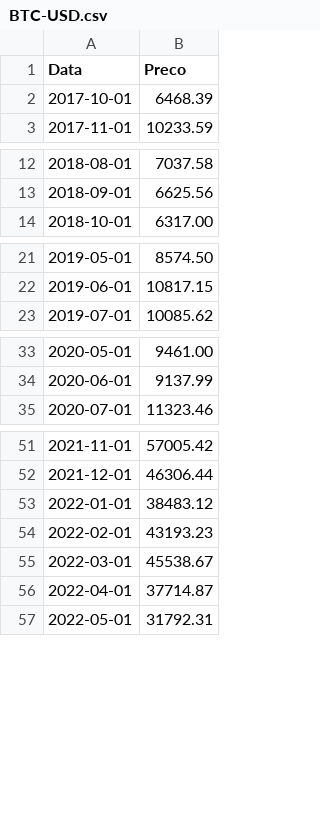
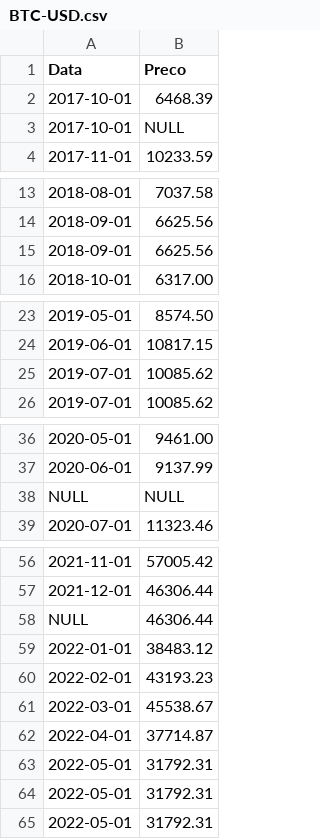
Before and after one commit to JoshVanHill/visualizacao, a CSV file: BTC-USD.csv, drawn as a sheet; only a part is shown, gaps mark what is left out; the diff covers the shown part only.

Commit message:
Update BTC-USD.csv

```diff
--- a/BTC-USD.csv
+++ b/BTC-USD.csv
@@ -2,2 +2,3 @@ Data,Preco
 2017-10-01,6468.39
+2017-10-01, NULL
 2017-11-01,10233.59
@@ -13,2 +14,3 @@ Data,Preco
 2018-09-01,6625.56
+2018-09-01,6625.56
 2018-10-01,6317.00
@@ -22,2 +24,3 @@ Data,Preco
 2019-06-01,10817.15
+2019-07-01,10085.62
 2019-07-01,10085.62
@@ -34,2 +37,3 @@ Data,Preco
 2020-06-01,9137.99
+NULL, NULL
 2020-07-01,11323.46
@@ -52,2 +57,3 @@ Data,Preco
 2021-12-01,46306.44
+NULL,46306.44
 2022-01-01,38483.12
@@ -56,2 +62,4 @@ Data,Preco
 2022-04-01,37714.87
+2022-05-01,31792.31
+2022-05-01,31792.31
 2022-05-01,31792.31
```
Also changed, not shown: 1 added row elsewhere in this file.
